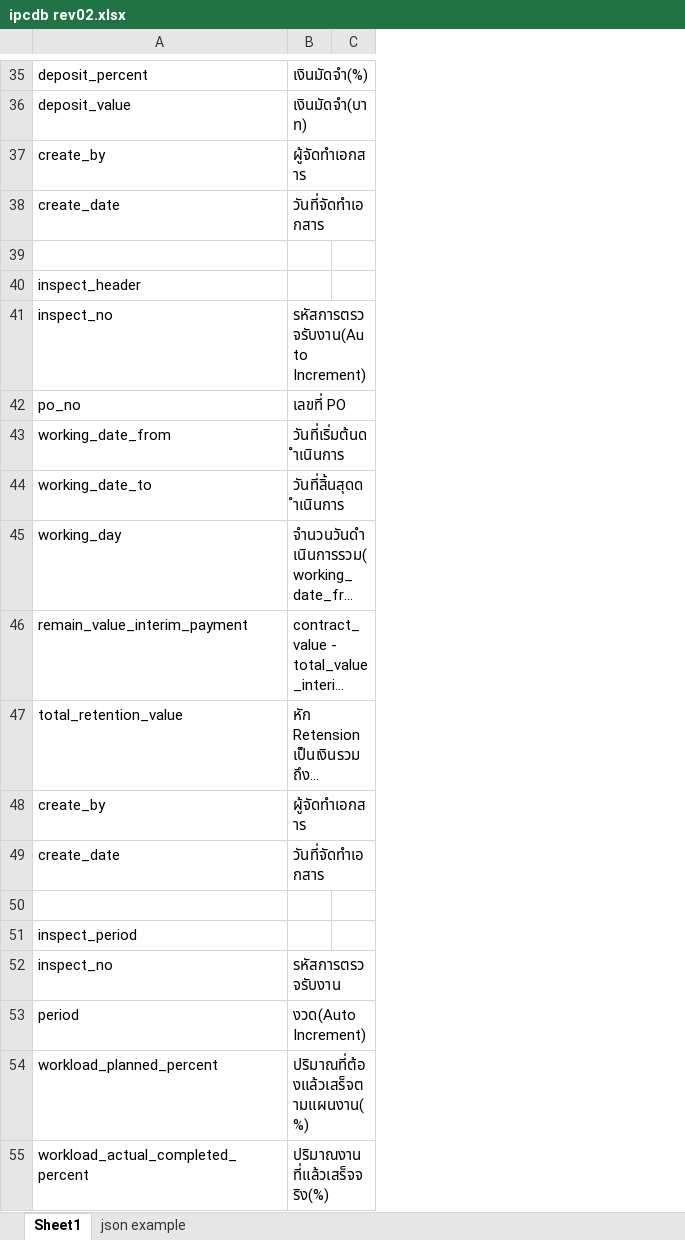
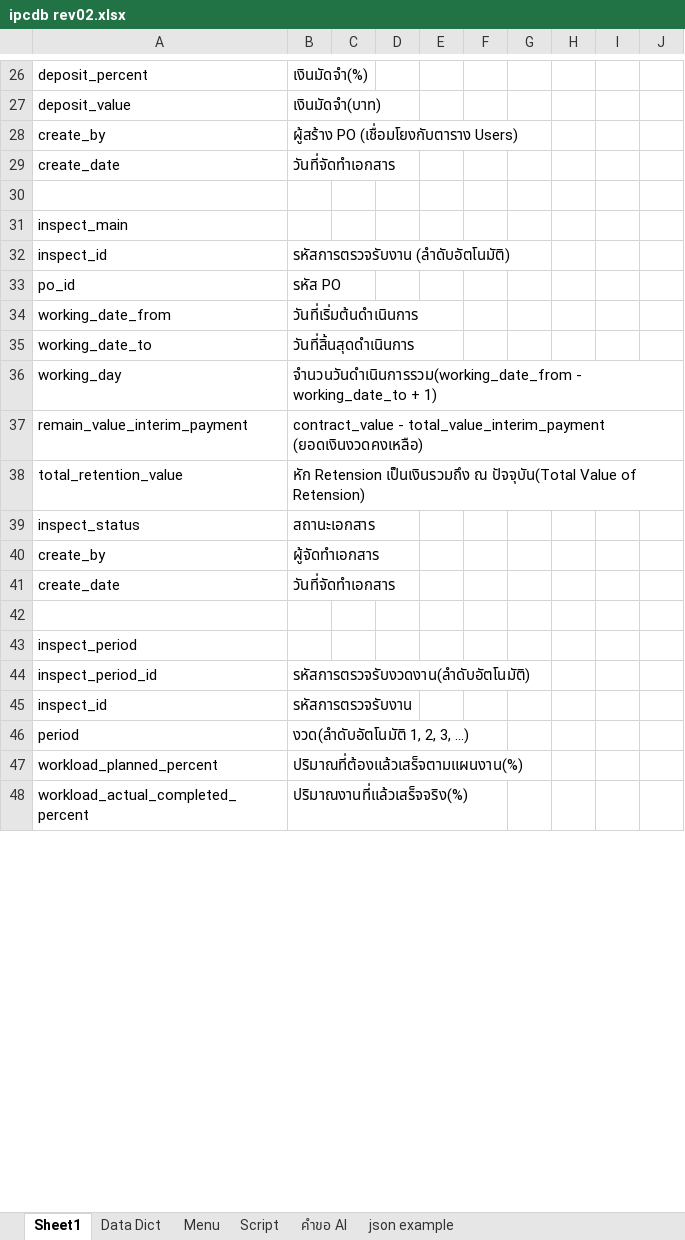
Before and after one commit to kittipoj11/ipc, an Excel workbook: database/ipcdb rev02.xlsx, sheet Sheet1, drawn as a sheet; only a part is shown, gaps mark what is left out; long unchanged cells end in …; values as stored, in another font and other column widths than the file's, no cell formats; removed rows and columns are numbered as before the commit, all else as after; the diff covers the shown part only; the diff names each change by its address in the sheet, - before the commit and + after, or states it on an @@ line.

```diff
--- a/database/ipcdb rev02.xlsx (sheet Sheet1)
+++ b/database/ipcdb rev02.xlsx (sheet Sheet1)
+sheet tab: Data Dict
+sheet tab: Menu
+sheet tab: Script
+sheet tab: คำขอ AI
-column C, empty
+column C, empty
+column D, empty
+column E, empty
+column F, empty
+column G, empty
+column H, empty
+column I, empty
+column J, empty
-B28: ผู้จัดทำเอกสาร
+B28: ผู้สร้าง PO (เชื่อมโยงกับตาราง Users)
-A31: inspect_header
+A31: inspect_main
-row 41: inspect_no | รหัสการตรวจรับงาน(Auto Increment)
-row 42: po_no | เลขที่ PO
+row 32: inspect_id | รหัสการตรวจรับงาน (ลำดับอัตโนมัติ)
+row 33: po_id | รหัส PO
+row 39: inspect_status | สถานะเอกสาร
+row 44: inspect_period_id | รหัสการตรวจรับงวดงาน(ลำดับอัตโนมัติ)
-A45: inspect_no
+A45: inspect_id
-B46: งวด(Auto Increment)
+B46: งวด(ลำดับอัตโนมัติ 1, 2, 3, ...)
```
Also changed, not shown: 57 added rows, 26 removed rows, 3 moved rows and 13 edited cells elsewhere in this sheet, cell formats, 3 other files.
